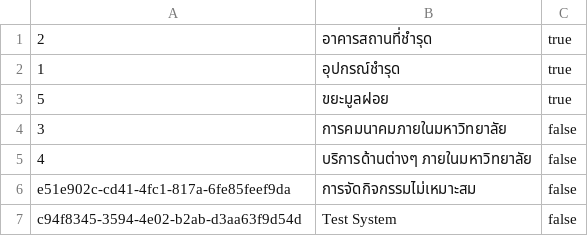
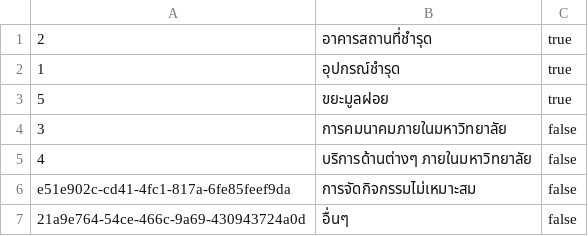
Before and after one commit to Qu1etboy/KU-Fondue, a CSV file: data/complaint_category.csv, drawn as a sheet.

```diff
--- a/data/complaint_category.csv
+++ b/data/complaint_category.csv
@@ -1,2 +1,2 @@
-"2","อาคารสถานที่ชำรุด","true"
+"2","อาคารสถานที่ชํารุด","true"
 "1","อุปกรณ์ชำรุด","true"
@@ -6,2 +6,2 @@
 "e51e902c-cd41-4fc1-817a-6fe85feef9da","การจัดกิจกรรมไม่เหมาะสม","false"
-"c94f8345-3594-4e02-b2ab-d3aa63f9d54d","Test System","false"
+"21a9e764-54ce-466c-9a69-430943724a0d","อื่นๆ","false"
```
Also changed, not shown: data/attribute.csv, data/user.csv, 9 other files.
